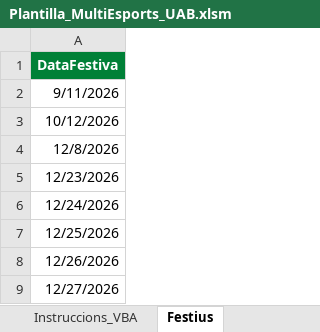
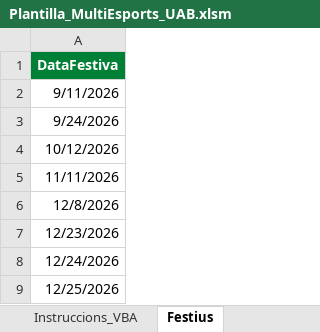
Before and after one commit to carlessisop-bot/multiesports-uab, an Excel workbook: Plantilla_MultiEsports_UAB.xlsm, sheet Festius, drawn as a sheet; only a part is shown; the shorter side is filled out with more unchanged rows; values as stored, in another font and other column widths than the file's, no borders; the diff names each change by its address in the sheet, - before the commit and + after, or states it on an @@ line.

```diff
--- a/Plantilla_MultiEsports_UAB.xlsm (sheet Festius)
+++ b/Plantilla_MultiEsports_UAB.xlsm (sheet Festius)
+row 3: 9/24/2026
+row 5: 11/11/2026
```
Also changed, not shown: sheet Consolidat, sheet Calendari, sheet Equips, sheet FairPlay, sheet Golejadors, other sheet tabs, formulas that keep their value.
